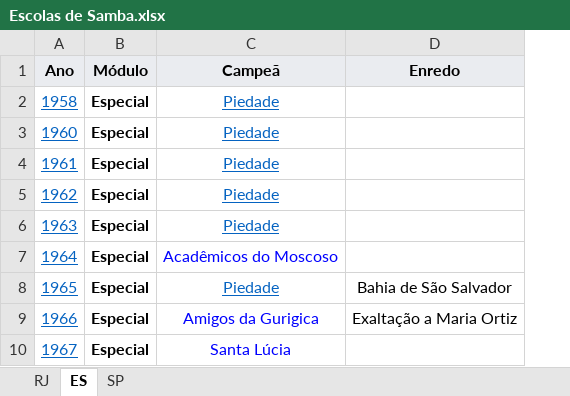
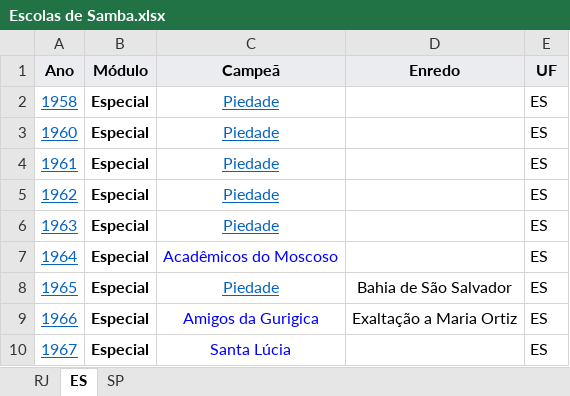
Before and after one commit to Raii-Azevedo/ProjetosBI, an Excel workbook: Escolas de Samba/Escolas de Samba.xlsx, sheet ES, drawn as a sheet; only a part is shown; values as stored, in another font and other column widths than the file's, no borders; the diff names each change by its address in the sheet, - before the commit and + after, or states it on an @@ line.

```diff
--- a/Escolas de Samba/Escolas de Samba.xlsx (sheet ES)
+++ b/Escolas de Samba/Escolas de Samba.xlsx (sheet ES)
+column E (UF), rows 2-10: all ES
```
Also changed, not shown: sheet SP, sheet RJ, 1 other file.
